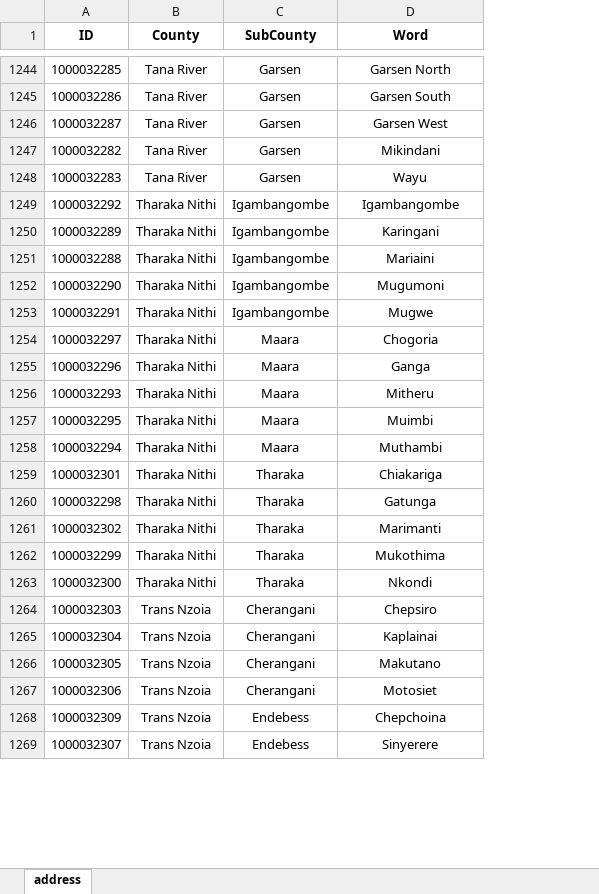
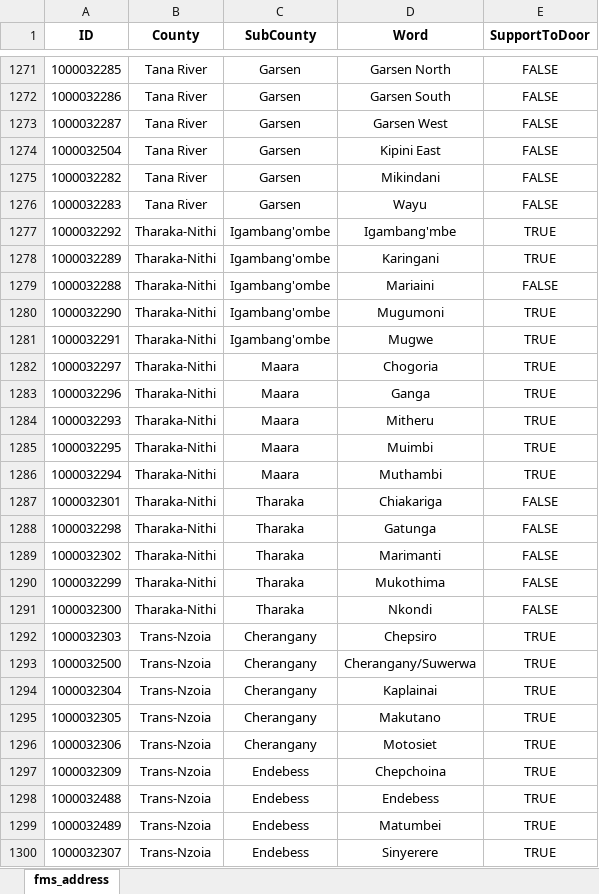
Before and after one commit to silencexys2017/xiao_test, an Excel workbook: xed/ke_address.xlsx, sheet fms_address, drawn as a sheet; only a part is shown, gaps mark what is left out; values as stored, in another font and other column widths than the file's, no borders; addresses are those after the commit; the diff covers the shown part only; the diff names each change by its address in the sheet, - before the commit and + after, or states it on an @@ line.

```diff
--- a/xed/ke_address.xlsx (sheet fms_address)
+++ b/xed/ke_address.xlsx (sheet fms_address)
-sheet tab: address
+sheet tab: fms_address
+column E (SupportToDoor), rows 1271-1273: all FALSE; rows 1275-1292: FALSE | FALSE | TRUE | TRUE | FALSE | TRUE | TRUE | TRUE | TRUE | TRUE | TRUE | TRUE | FALSE | FALSE | FALSE | FALSE | FALSE | TRUE; rows 1294-1297: all TRUE; row 1300: TRUE
+row 1274: 1000032504 | Tana River | Garsen | Kipini East | FALSE
-B1277:B1291 (County): Tharaka Nithi
+B1277:B1291 (County): Tharaka-Nithi
-C1277:C1281 (SubCounty): Igambangombe
+C1277:C1281 (SubCounty): Igambang'ombe
-D1277 (Word): Igambangombe
+D1277 (Word): Igambang'mbe
-B1292 (County): Trans Nzoia
+B1292 (County): Trans-Nzoia
-C1292 (SubCounty): Cherangani
+C1292 (SubCounty): Cherangany
+row 1293: 1000032500 | Trans-Nzoia | Cherangany | Cherangany/Suwerwa | TRUE
-B1294:B1297 (County): Trans Nzoia
+B1294:B1297 (County): Trans-Nzoia
-C1294:C1296 (SubCounty): Cherangani
+C1294:C1296 (SubCounty): Cherangany
+row 1298: 1000032488 | Trans-Nzoia | Endebess | Endebess | TRUE
+row 1299: 1000032489 | Trans-Nzoia | Endebess | Matumbei | TRUE
-B1300 (County): Trans Nzoia
+B1300 (County): Trans-Nzoia
```
Also changed, not shown: 41 added rows, 1 removed row and 126 edited cells elsewhere in this sheet, 1 other file.
